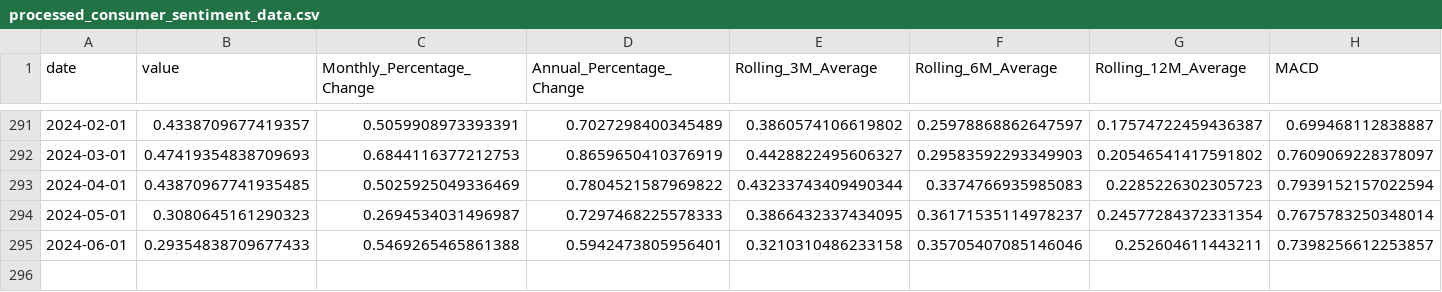
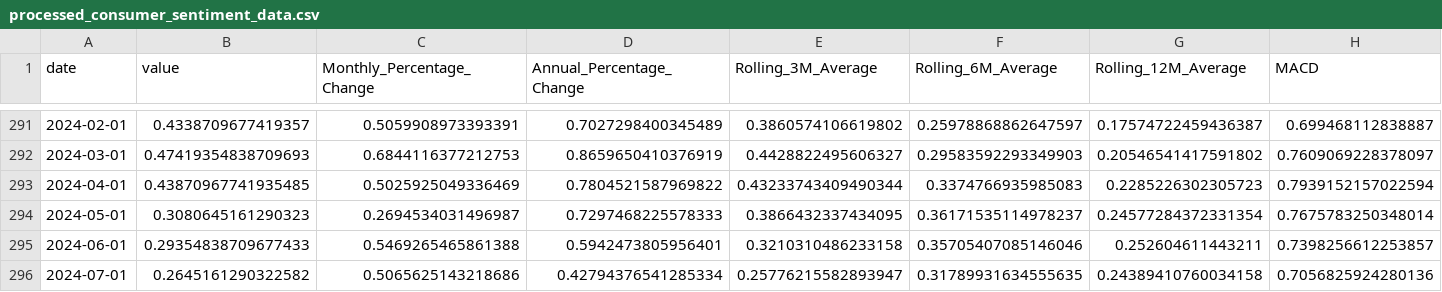
Before and after one commit to AGuyNamedDJ/Lumen, a CSV file: ai/data/lumen_2/processed/processed_consumer_sentiment_data.csv, drawn as a sheet; only a part is shown, gaps mark what is left out; rows hold the shown columns only; the diff names each change by its address in the sheet, - before the commit and + after, or states it on an @@ line.

```diff
--- a/ai/data/lumen_2/processed/processed_consumer_sentiment_data.csv
+++ b/ai/data/lumen_2/processed/processed_consumer_sentiment_data.csv
+row 296: 2024-07-01 | 0.2645161290322582 | 0.5065625143218686 | 0.42794376541285334 | 0.25776215582893947 | 0.31789931634555635 | 0.24389410760034158 | 0.7056825924280136
```
Also changed, not shown: ai/data/lumen_2/featured/featured_consumer_sentiment_data_featured.csv, ai/data/lumen_2/featured/featured_gdp_data_featured.csv, 14 other files.
